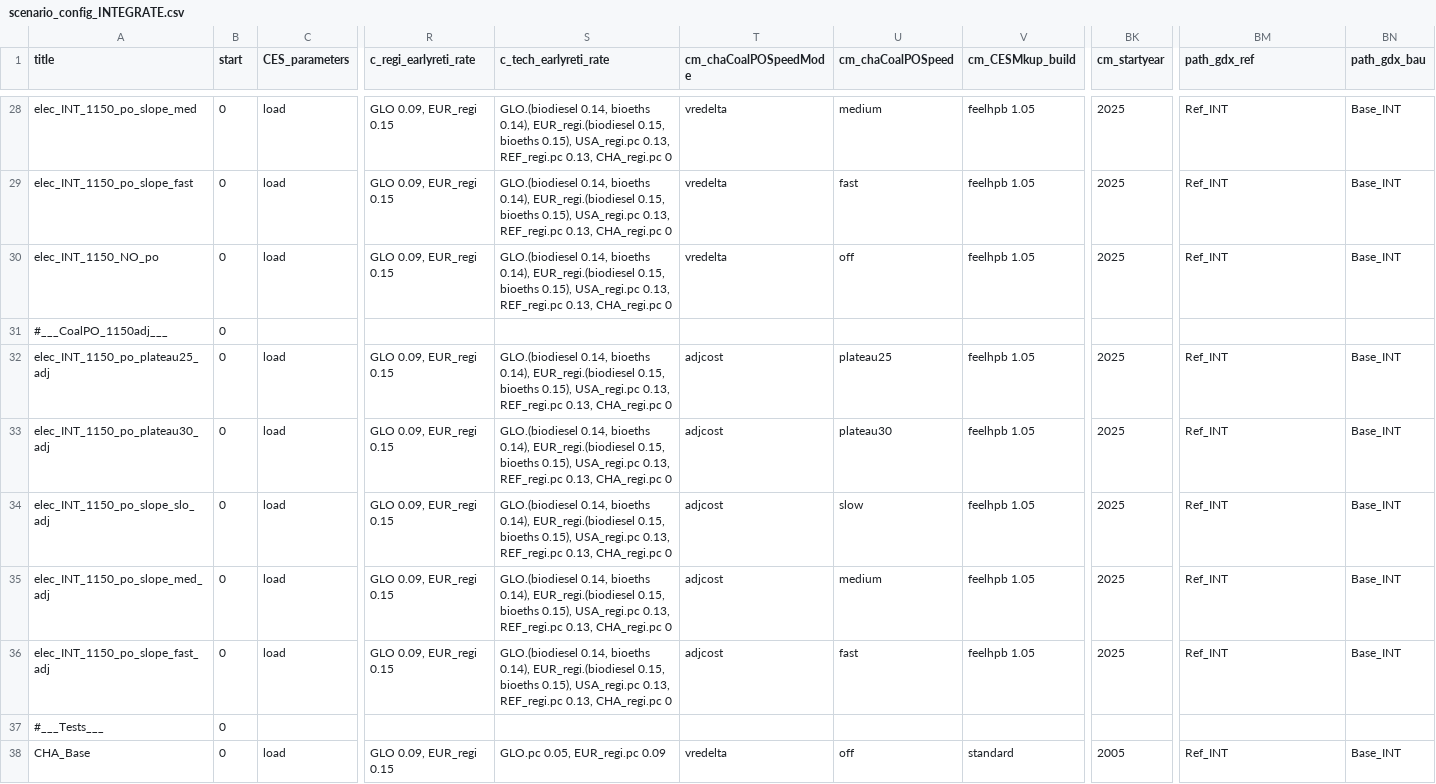
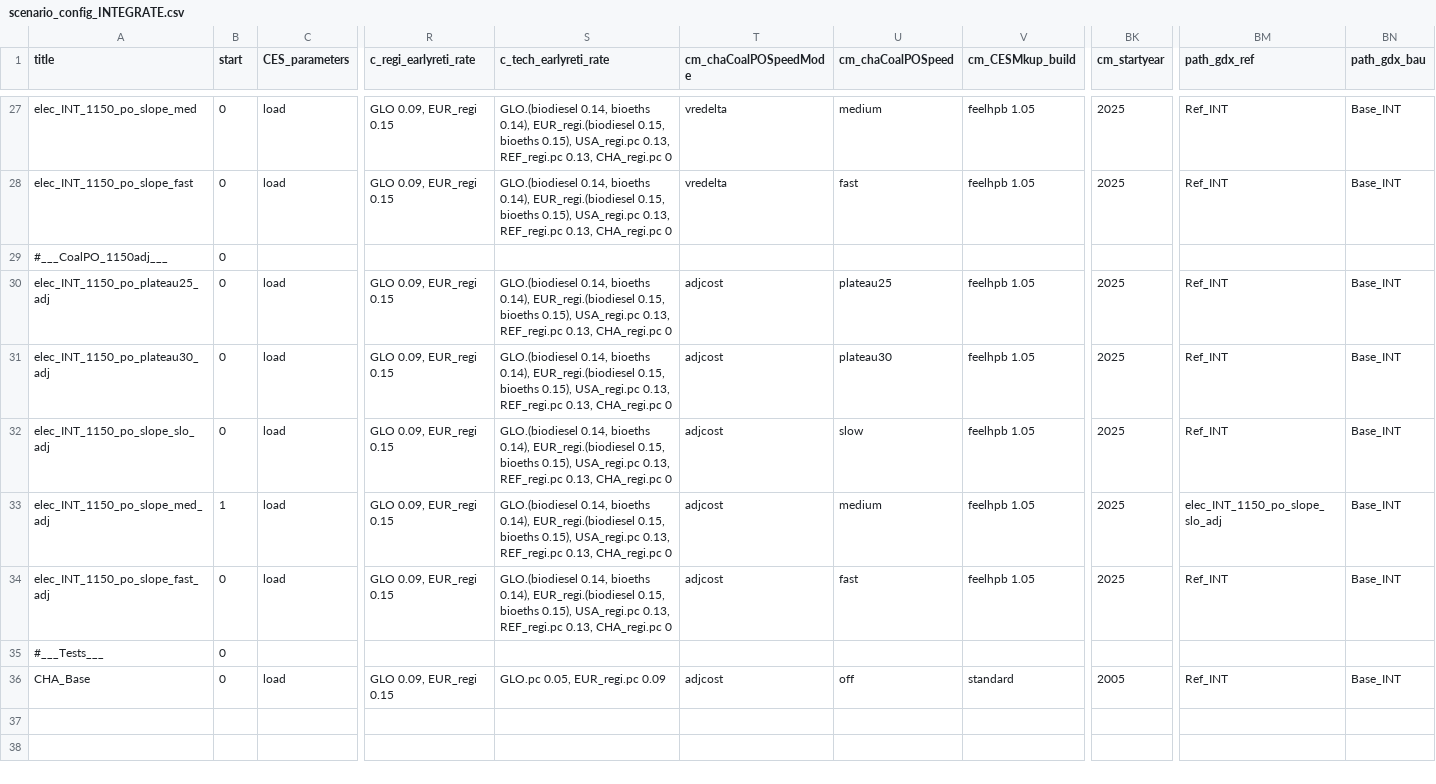
Before and after one commit to whitenightZhang/remind, a CSV file: config/scenario_config_INTEGRATE.csv, drawn as a sheet; only a part is shown, gaps mark what is left out; removed rows and columns are numbered as before the commit, all else as after; rows hold the shown columns only; the diff covers the shown part only; the diff names each change by its address in the sheet, - before the commit and + after, or states it on an @@ line.

```diff
--- a/config/scenario_config_INTEGRATE.csv
+++ b/config/scenario_config_INTEGRATE.csv
-row 30: elec_INT_1150_NO_po | 0 | load | GLO 0.09, EUR_regi 0.15 | GLO.(biodiesel 0.14, bioeths 0.14), EUR_regi.(biodiesel 0.15, bioeths 0.15), USA_regi.pc 0.13, REF_regi.pc 0.13, CHA_regi.pc 0 | vredelta | off | feelhpb 1.05 | 2025 | Ref_INT | Base_INT
-B33 (start): 0
+B33 (start): 1
-BM33 (path_gdx_ref): Ref_INT
+BM33 (path_gdx_ref): elec_INT_1150_po_slope_slo_adj
-T36 (cm_chaCoalPOSpeedMode): vredelta
+T36 (cm_chaCoalPOSpeedMode): adjcost
```
Also changed, not shown: 1 removed row and 32 edited cells elsewhere in this file.
